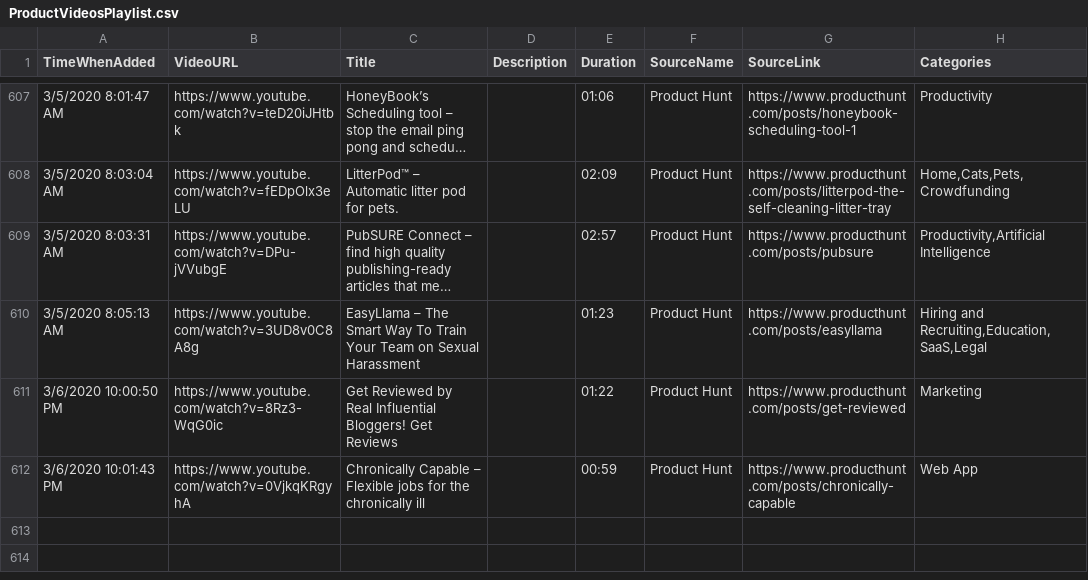
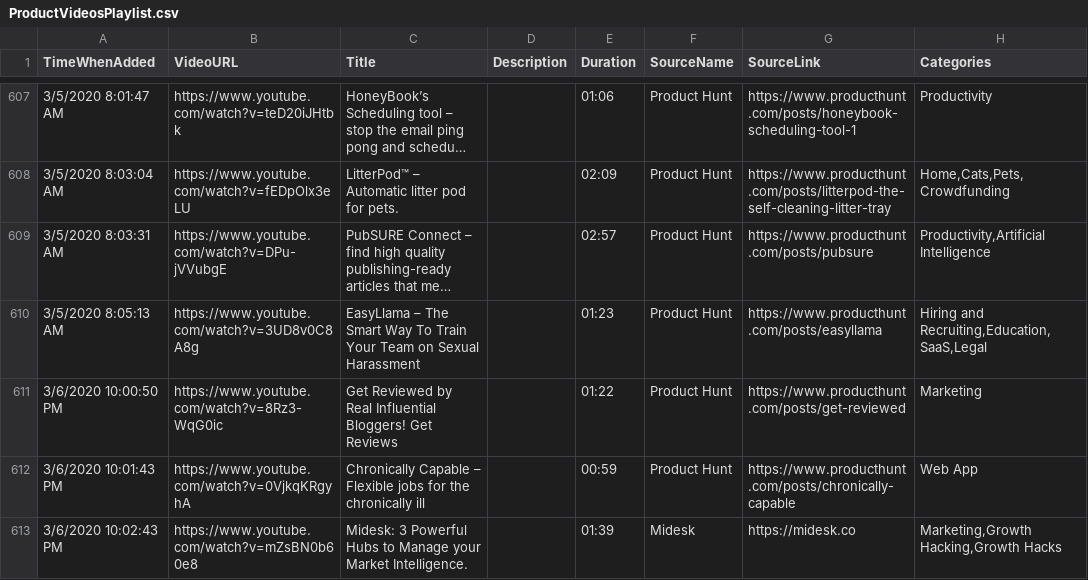
Before and after one commit to productvideostv/website, a CSV file: ProductVideosPlaylist.csv, drawn as a sheet; only a part is shown, gaps mark what is left out; long unchanged cells end in ….

Commit message:
Midesk

```diff
--- a/ProductVideosPlaylist.csv
+++ b/ProductVideosPlaylist.csv
@@ -612 +612,2 @@ TimeWhenAdded;VideoURL;Title;Description;Duration;SourceName;SourceLink;Categori
 3/6/2020 10:01:43 PM;https://www.youtube.com/watch?v=0VjkqKRgyhA;Chronically Capable – Flexible jobs for the chronically ill;;00:59;Product Hunt;https://www.producthunt.com/posts/chronically-capable;Web App
+3/6/2020 10:02:43 PM;https://www.youtube.com/watch?v=mZsBN0b60e8;Midesk: 3 Powerful Hubs to Manage your Market Intelligence.;;01:39;Midesk;https://midesk.co;Marketing,Growth Hacking,Growth Hacks
```
